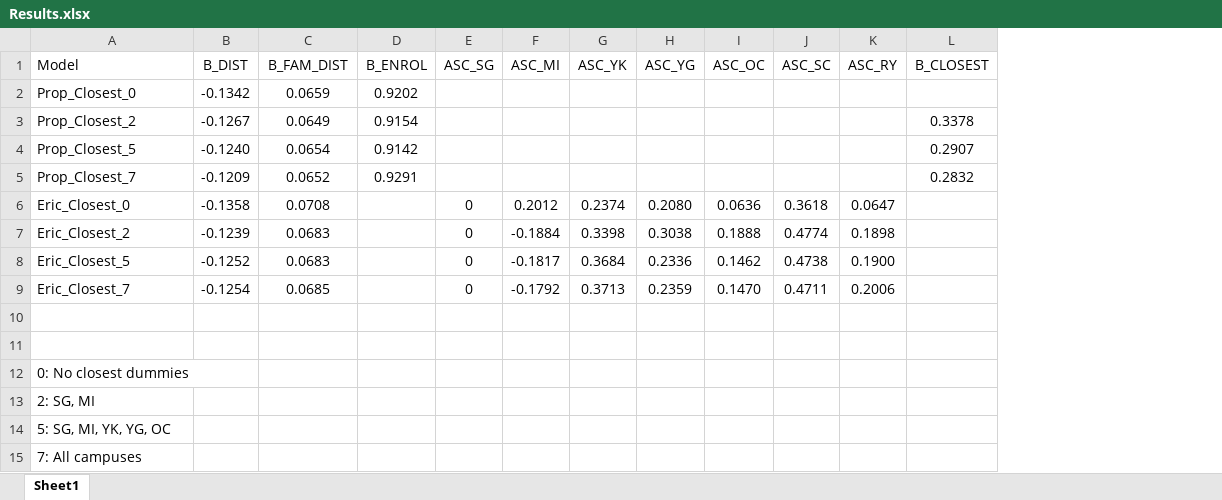
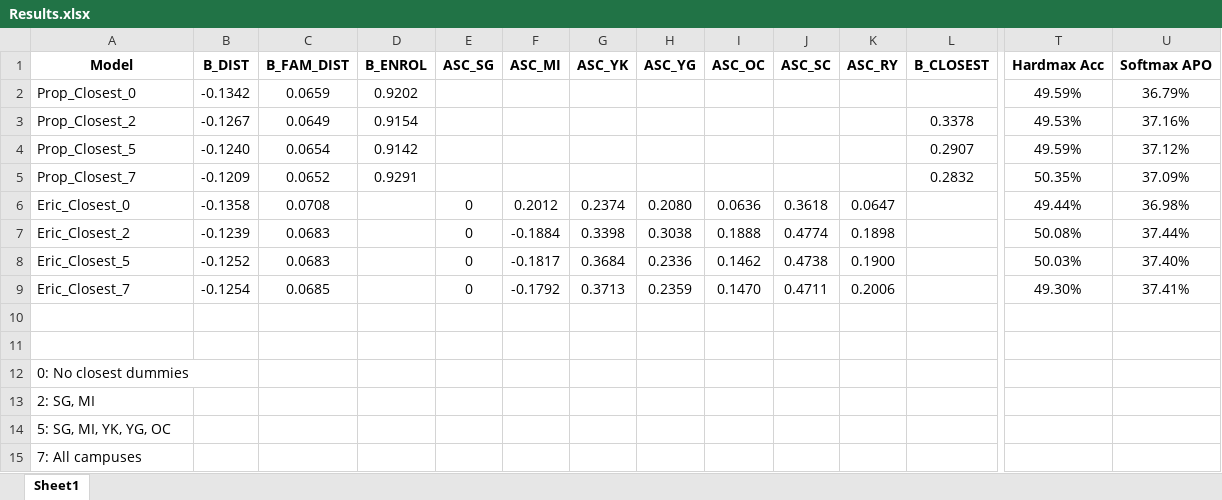
Before and after one commit to gonzaloMS-2000/PORPOS-TMG, an Excel workbook: Biogeme_Logit_Models/Location_Choice/ClosestDummies/Results.xlsx, sheet Sheet1, drawn as a sheet; only a part is shown, gaps mark what is left out; values as stored, in another font and other column widths than the file's, no borders; conditional formats not drawn; the diff covers the shown part only; the diff names each change by its address in the sheet, - before the commit and + after, or states it on an @@ line.

Commit message:
PDs in data file, updated results

```diff
--- a/Biogeme_Logit_Models/Location_Choice/ClosestDummies/Results.xlsx (sheet Sheet1)
+++ b/Biogeme_Logit_Models/Location_Choice/ClosestDummies/Results.xlsx (sheet Sheet1)
+column T (Hardmax Acc), rows 2-9: 49.59% | 49.53% | 49.59% | 50.35% | 49.44% | 50.08% | 50.03% | 49.30%
+column U (Softmax APO), rows 2-9: 36.79% | 37.16% | 37.12% | 37.09% | 36.98% | 37.44% | 37.40% | 37.41%
-A1:L1 bold: off
+A1:L1 bold: on
-A1 alignment: left
+A1 alignment: center
```
Also changed, not shown: cell formats elsewhere in this sheet, 2 other files.
